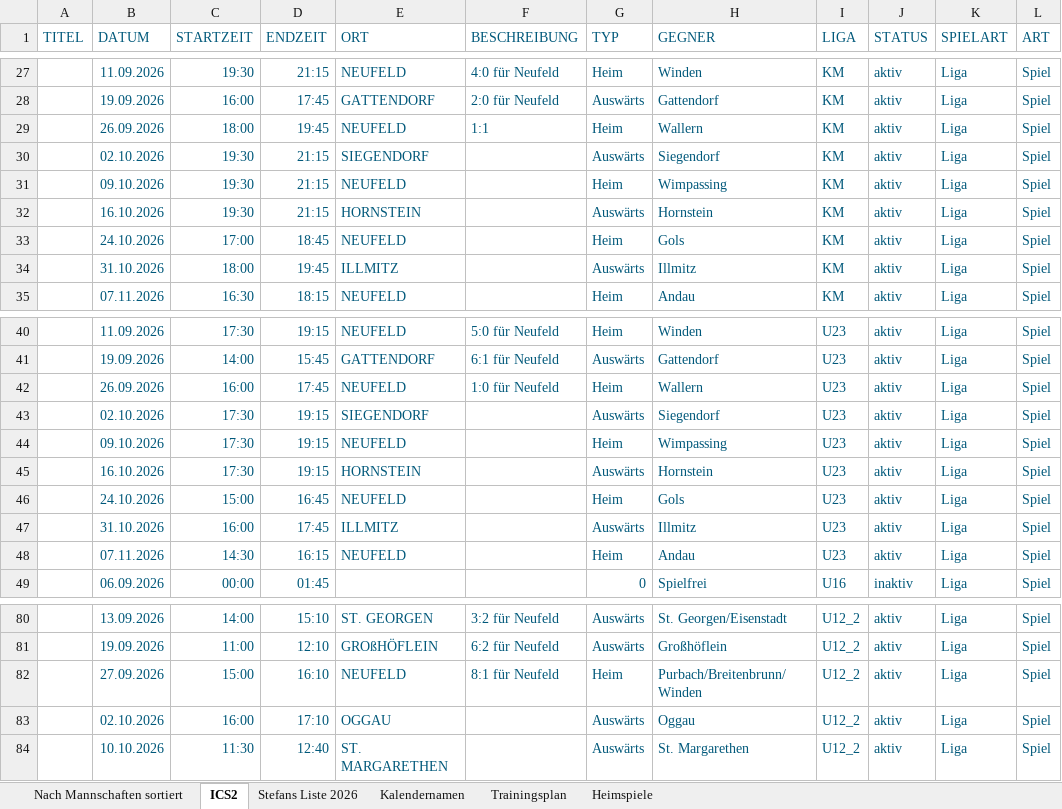
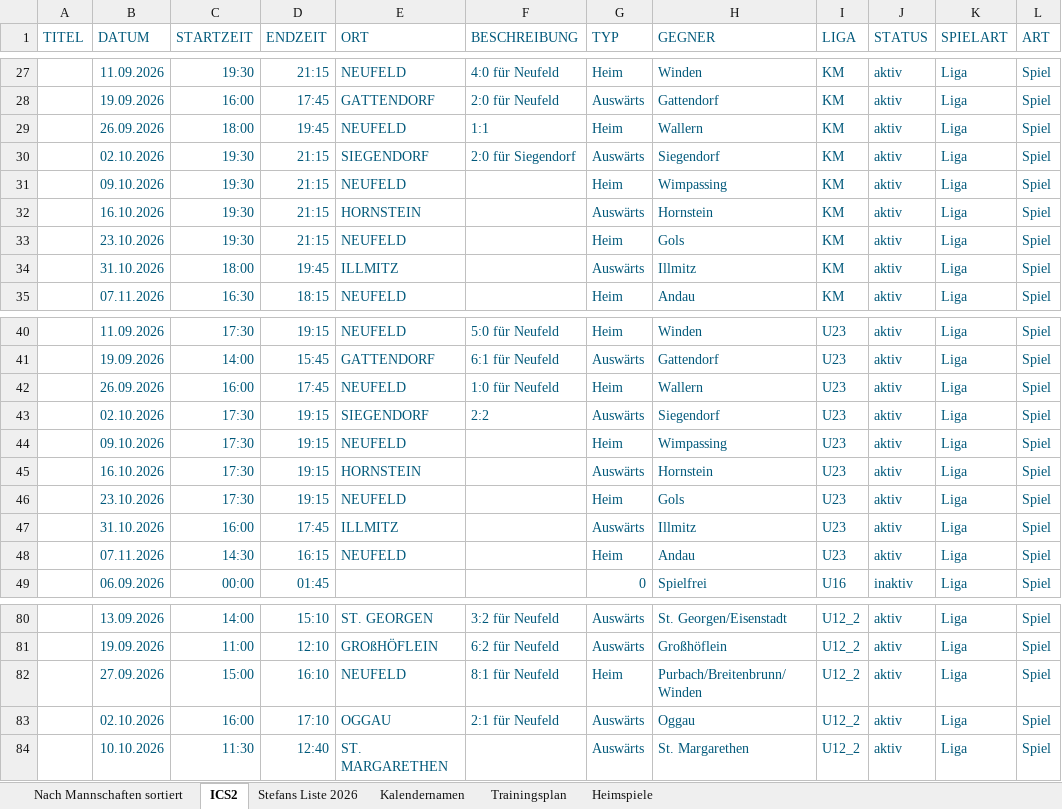
Before and after one commit to dtb-asv/asv-neufeld, an Excel workbook: Excel2/Terminefussball_2026_HerbstV2.0.xlsx, sheet ICS2, drawn as a sheet; only a part is shown, gaps mark what is left out; values as stored, in another font and other column widths than the file's, no borders; the diff names each change by its address in the sheet, - before the commit and + after, or states it on an @@ line.

```diff
--- a/Excel2/Terminefussball_2026_HerbstV2.0.xlsx (sheet ICS2)
+++ b/Excel2/Terminefussball_2026_HerbstV2.0.xlsx (sheet ICS2)
-F30 (BESCHREIBUNG): (empty)
+F30 (BESCHREIBUNG): 2:0 für Siegendorf
-B33 (DATUM): 24.10.2026
+B33 (DATUM): 23.10.2026
-C33 (STARTZEIT): 17:00
+C33 (STARTZEIT): 19:30
-D33 (ENDZEIT): 18:45
+D33 (ENDZEIT): 21:15
-F43 (BESCHREIBUNG): (empty)
+F43 (BESCHREIBUNG): 2:2
-B46 (DATUM): 24.10.2026
+B46 (DATUM): 23.10.2026
-C46 (STARTZEIT): 15:00
+C46 (STARTZEIT): 17:30
-D46 (ENDZEIT): 16:45
+D46 (ENDZEIT): 19:15
-F83 (BESCHREIBUNG): (empty)
+F83 (BESCHREIBUNG): 2:1 für Neufeld
```
Also changed, not shown: sheet Nach Mannschaften sortiert, sheet Stefans Liste 2026, hidden cells, 8 other files.
